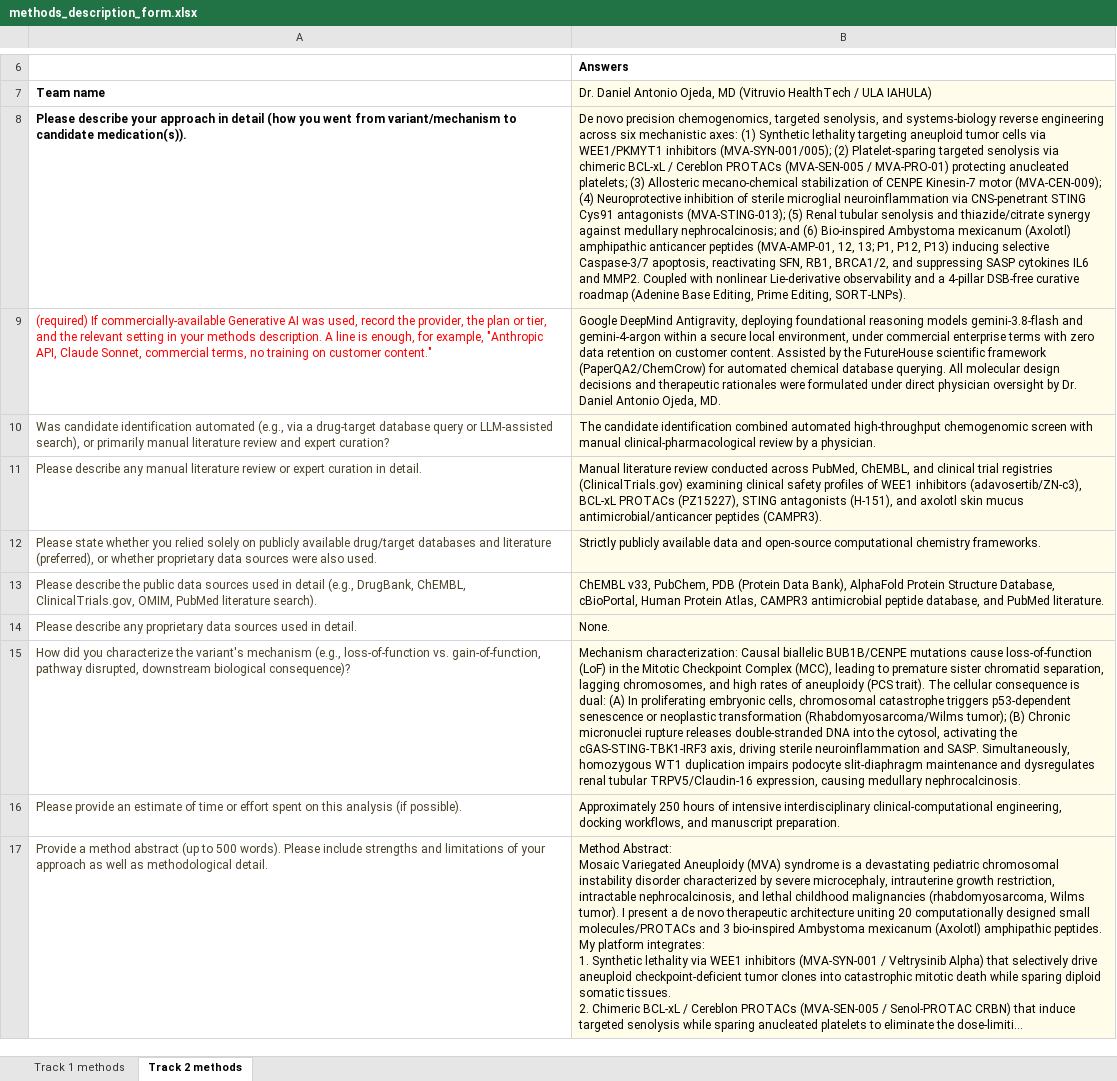
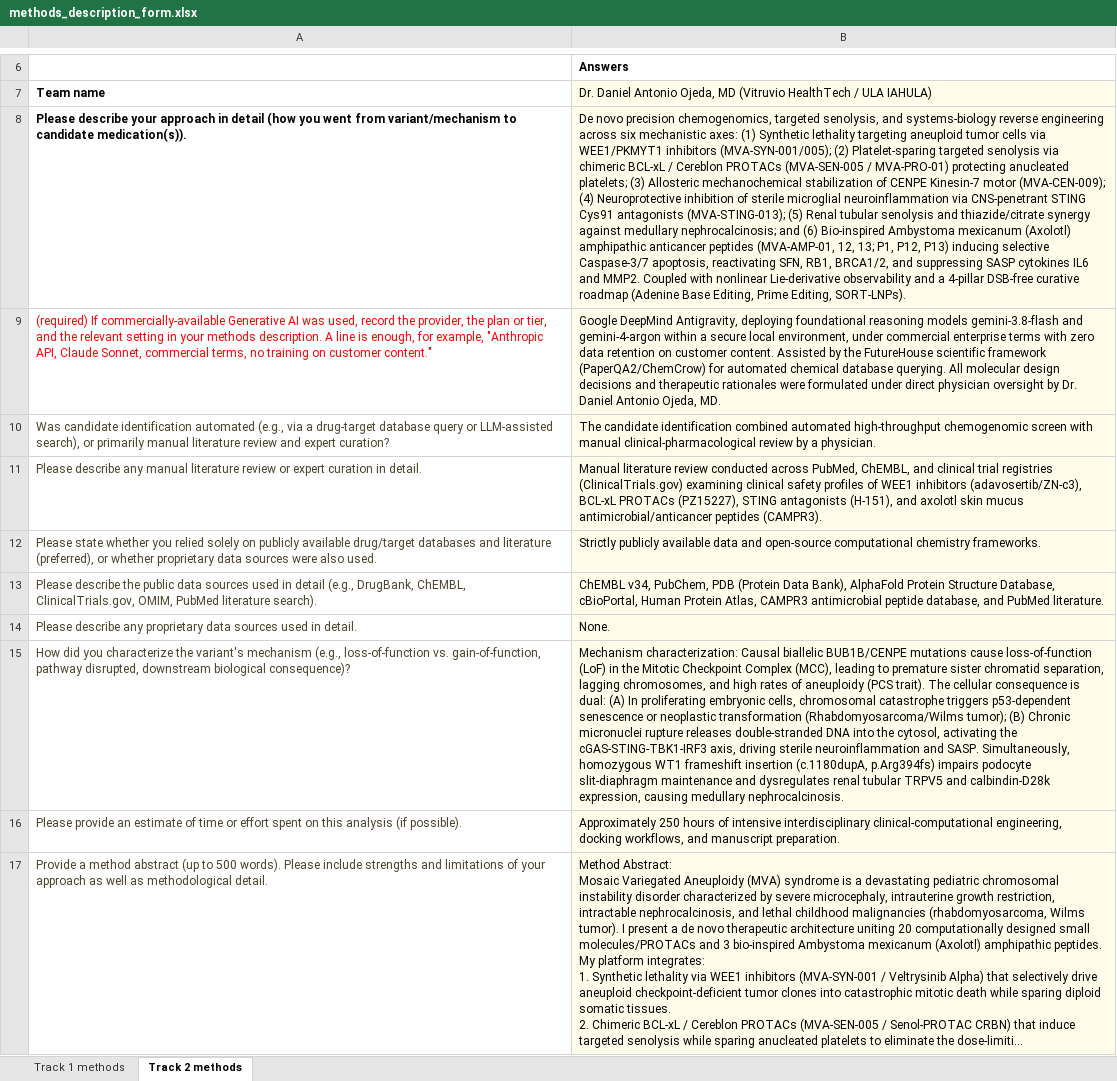
Before and after one commit to jedaojeda/mva-rare-disease-hackathon-2026-, an Excel workbook: track1_variant_identification/manuscript_and_report/methods_description_form.xlsx, sheet Track 2 methods, drawn as a sheet; only a part is shown, gaps mark what is left out; long unchanged cells end in …; values as stored, in another font and other column widths than the file's, no borders; the diff names each change by its address in the sheet, - before the commit and + after, or states it on an @@ line.

Commit message:
fix: align prediction CSVs with Article 1 Table 3 definitive variants and harmonize versions in methods description form

```diff
--- a/track1_variant_identification/manuscript_and_report/methods_description_form.xlsx (sheet Track 2 methods)
+++ b/track1_variant_identification/manuscript_and_report/methods_description_form.xlsx (sheet Track 2 methods)
-B8: …(3) Allosteric mecano-chemical stabilization of…
+B8: …(3) Allosteric mechanochemical stabilization of…
-B13: ChEMBL v33, PubChem, PDB…
+B13: ChEMBL v34, PubChem, PDB…
-B15: …homozygous WT1 duplication impairs podocyte slit-diaphragm maintenance and dysregulates renal tubular TRPV5/Claudin-16 expression, causing…
+B15: …homozygous WT1 frameshift insertion (c.1180dupA, p.Arg394fs) impairs podocyte slit-diaphragm maintenance and dysregulates renal tubular TRPV5 and calbindin-D28k expression, causing…
```
Also changed, not shown: sheet Track 1 methods, track2_drug_repurposing/manuscript_and_report/methods_description_form.xlsx, 3 other files.
